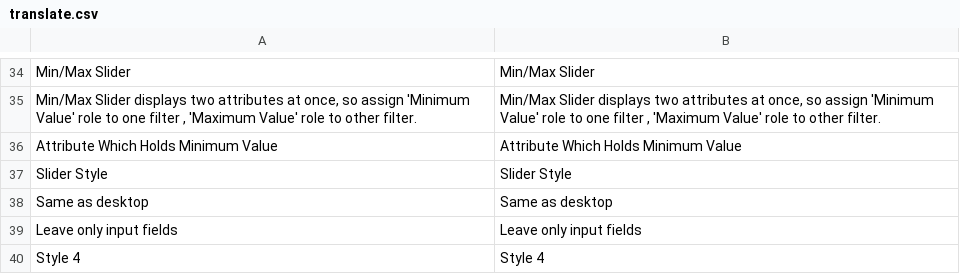
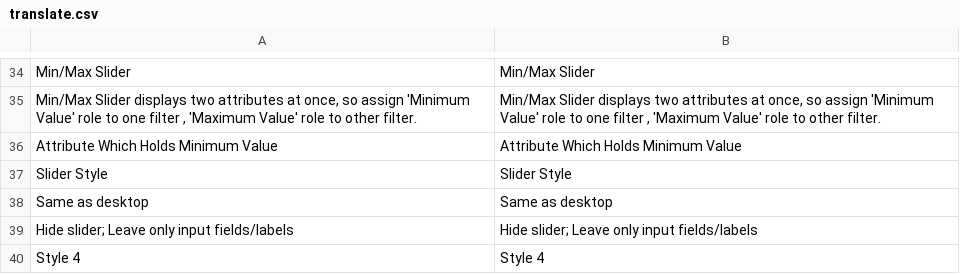
Before and after one commit to osmianski/manadev-magento, a CSV file: extensions/ManaPro/FilterSuperSlider/translate.csv, drawn as a sheet; only a part is shown, gaps mark what is left out.

Commit message:
setting to enable mobile slider

```diff
--- a/extensions/ManaPro/FilterSuperSlider/translate.csv
+++ b/extensions/ManaPro/FilterSuperSlider/translate.csv
@@ -38,3 +38,3 @@
 "Same as desktop","Same as desktop"
-"Leave only input fields","Leave only input fields"
+"Hide slider; Leave only input fields/labels","Hide slider; Leave only input fields/labels"
 "Style 4","Style 4"
```
Also changed, not shown: 1 other file.
